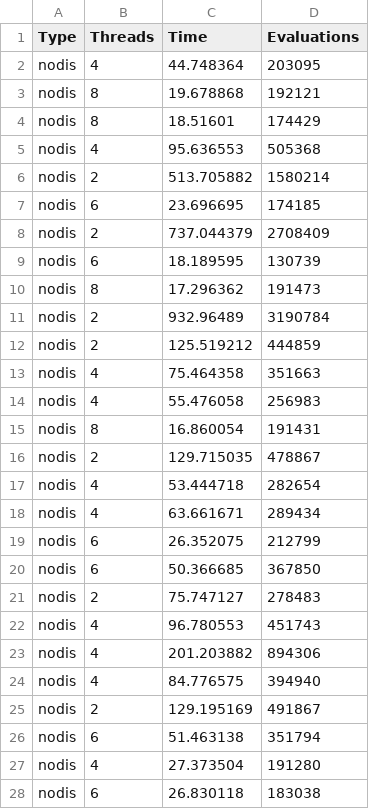
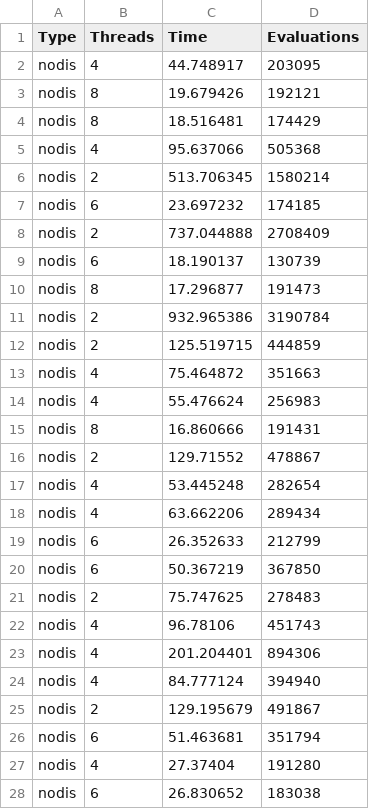
Before and after one commit to geneura-papers/2020-evostar-concurrent-eas, a CSV file: code/lo-evosoft-results-l60.csv, drawn as a sheet; only a part is shown; the diff covers the shown part only.

```diff
--- a/code/lo-evosoft-results-l60.csv
+++ b/code/lo-evosoft-results-l60.csv
@@ -1,28 +1,28 @@
 Type, Threads, Time, Evaluations
-nodis, 4, 44.748364, 203095
-nodis, 8, 19.678868, 192121
-nodis, 8, 18.51601, 174429
-nodis, 4, 95.636553, 505368
-nodis, 2, 513.705882, 1580214
-nodis, 6, 23.696695, 174185
-nodis, 2, 737.044379, 2708409
-nodis, 6, 18.189595, 130739
-nodis, 8, 17.296362, 191473
-nodis, 2, 932.96489, 3190784
-nodis, 2, 125.519212, 444859
-nodis, 4, 75.464358, 351663
-nodis, 4, 55.476058, 256983
-nodis, 8, 16.860054, 191431
-nodis, 2, 129.715035, 478867
-nodis, 4, 53.444718, 282654
-nodis, 4, 63.661671, 289434
-nodis, 6, 26.352075, 212799
-nodis, 6, 50.366685, 367850
-nodis, 2, 75.747127, 278483
-nodis, 4, 96.780553, 451743
-nodis, 4, 201.203882, 894306
-nodis, 4, 84.776575, 394940
-nodis, 2, 129.195169, 491867
-nodis, 6, 51.463138, 351794
-nodis, 4, 27.373504, 191280
-nodis, 6, 26.830118, 183038
+nodis, 4, 44.748917, 203095
+nodis, 8, 19.679426, 192121
+nodis, 8, 18.516481, 174429
+nodis, 4, 95.637066, 505368
+nodis, 2, 513.706345, 1580214
+nodis, 6, 23.697232, 174185
+nodis, 2, 737.044888, 2708409
+nodis, 6, 18.190137, 130739
+nodis, 8, 17.296877, 191473
+nodis, 2, 932.965386, 3190784
+nodis, 2, 125.519715, 444859
+nodis, 4, 75.464872, 351663
+nodis, 4, 55.476624, 256983
+nodis, 8, 16.860666, 191431
+nodis, 2, 129.71552, 478867
+nodis, 4, 53.445248, 282654
+nodis, 4, 63.662206, 289434
+nodis, 6, 26.352633, 212799
+nodis, 6, 50.367219, 367850
+nodis, 2, 75.747625, 278483
+nodis, 4, 96.78106, 451743
+nodis, 4, 201.204401, 894306
+nodis, 4, 84.777124, 394940
+nodis, 2, 129.195679, 491867
+nodis, 6, 51.463681, 351794
+nodis, 4, 27.37404, 191280
+nodis, 6, 26.830652, 183038
```
Also changed, not shown: 36 edited cells elsewhere in this file, 1 other file.
